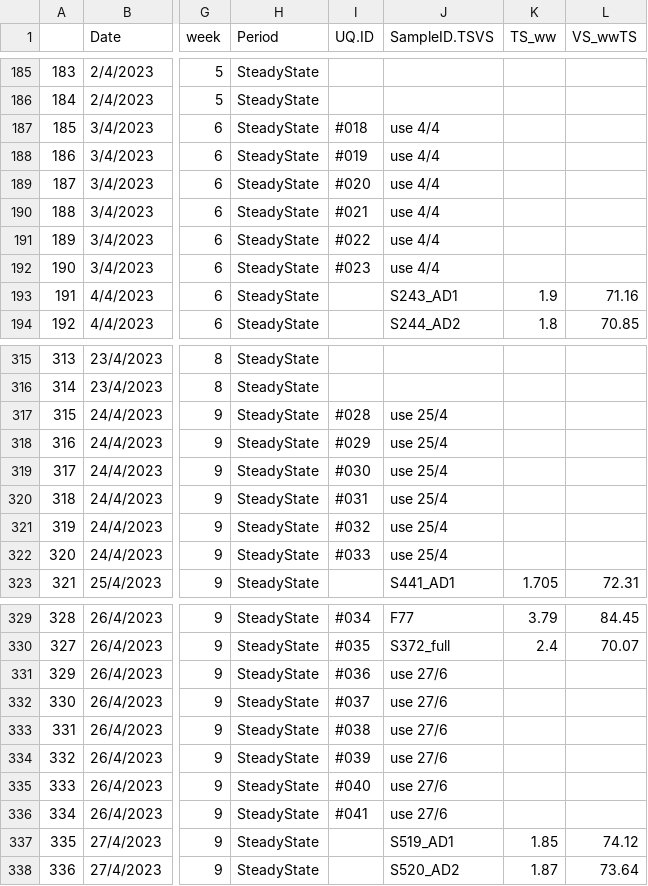
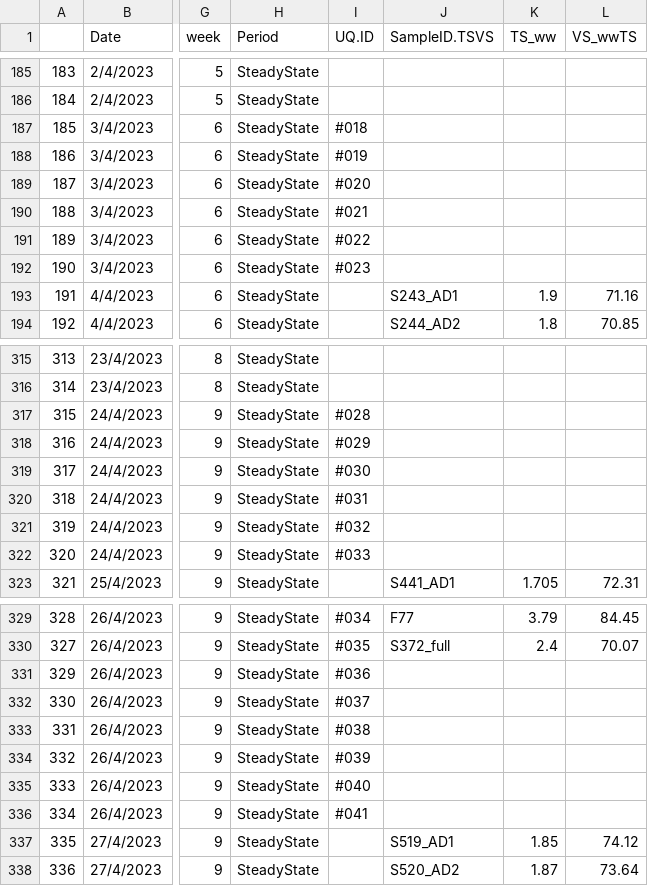
Before and after one commit to chris-krohn/ftir-uq, a CSV file: data/masterdataProject1C_May24.csv, drawn as a sheet; only a part is shown, gaps mark what is left out; the diff covers the shown part only; the diff names each change by its address in the sheet, - before the commit and + after, or states it on an @@ line.

```diff
--- a/data/masterdataProject1C_May24.csv
+++ b/data/masterdataProject1C_May24.csv
-J187:J192 (SampleID.TSVS): use 4/4
+J187:J192 (SampleID.TSVS): (empty)
-J317:J322 (SampleID.TSVS): use 25/4
+J317:J322 (SampleID.TSVS): (empty)
-J331:J336 (SampleID.TSVS): use 27/6
+J331:J336 (SampleID.TSVS): (empty)
```
Also changed, not shown: 56 edited cells elsewhere in this file, data/._masterdataProject1C_May24.csv, data/._otutable_bushra_>=10counts_family.csv, 10 other files.
